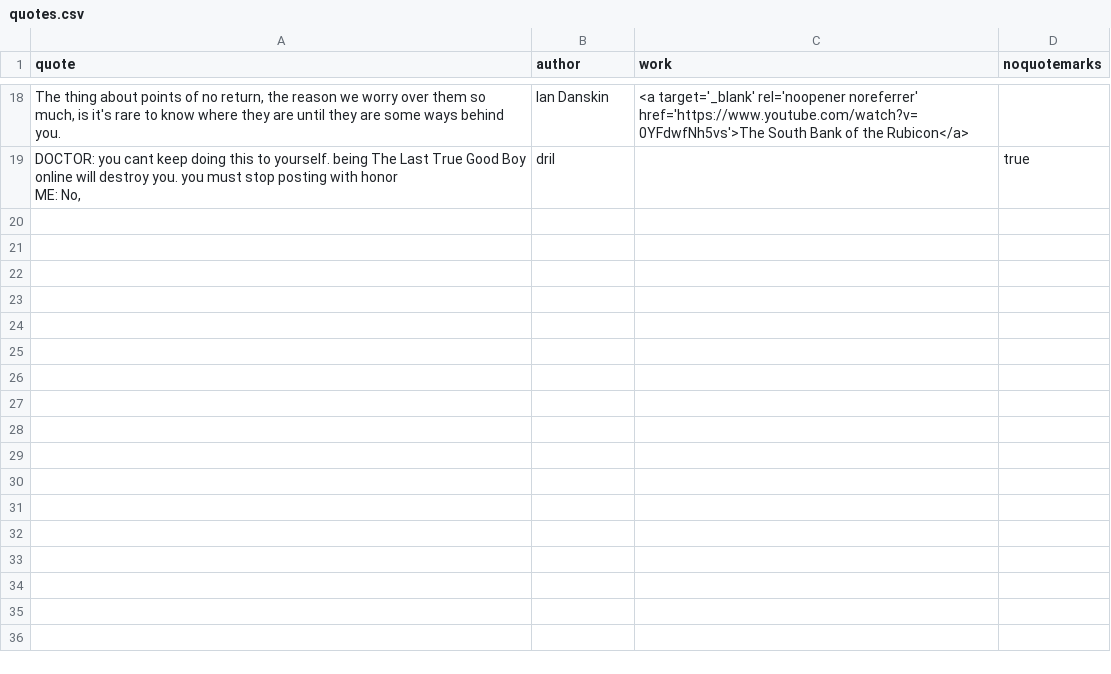
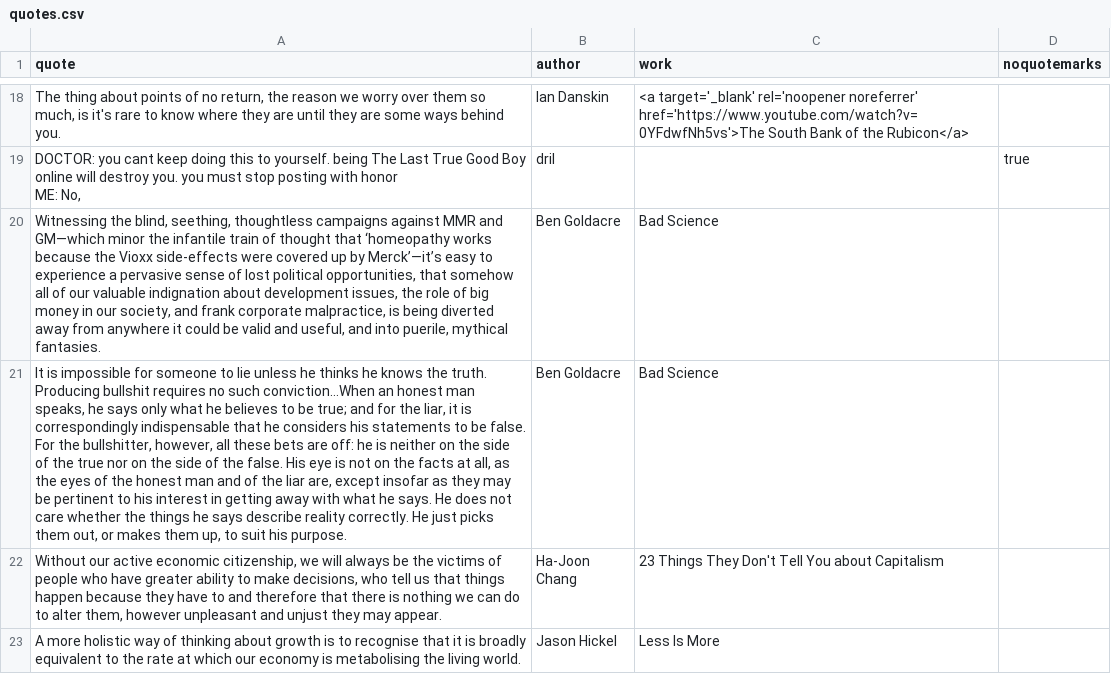
Before and after one commit to pdegen/pdegen, a CSV file: src/assets/data/quotes.csv, drawn as a sheet; only a part is shown, gaps mark what is left out; the diff names each change by its address in the sheet, - before the commit and + after, or states it on an @@ line.

Commit message:
add quotes

```diff
--- a/src/assets/data/quotes.csv
+++ b/src/assets/data/quotes.csv
+row 20: Witnessing the blind, seething, thoughtless campaigns against MMR and GM—which minor the infantile train of thought that ‘homeopathy works because the Vioxx side-effects were covered up by Merck’—it’s easy to experience a pervasive sense of lost political opportunities, that somehow all of our valuable indignation about development issues, the role of big money in our society, and frank corporate malpractice, is being diverted away from anywhere it could be valid and useful, and into puerile, mythical fantasies. | Ben Goldacre | Bad Science
+row 21: It is impossible for someone to lie unless he thinks he knows the truth. Producing bullshit requires no such conviction…When an honest man speaks, he says only what he believes to be true; and for the liar, it is correspondingly indispensable that he considers his statements to be false. For the bullshitter, however, all these bets are off: he is neither on the side of the true nor on the side of the false. His eye is not on the facts at all, as the eyes of the honest man and of the liar are, except insofar as they may be pertinent to his interest in getting away with what he says. He does not care whether the things he says describe reality correctly. He just picks them out, or makes them up, to suit his purpose. | Ben Goldacre | Bad Science
+row 22: Without our active economic citizenship, we will always be the victims of people who have greater ability to make decisions, who tell us that things happen because they have to and therefore that there is nothing we can do to alter them, however unpleasant and unjust they may appear. | Ha-Joon Chang | 23 Things They Don't Tell You about Capitalism
+row 23: A more holistic way of thinking about growth is to recognise that it is broadly equivalent to the rate at which our economy is metabolising the living world. | Jason Hickel | Less Is More
```
Also changed, not shown: 1 other file.
